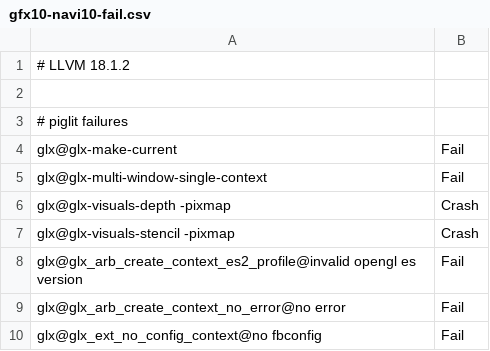
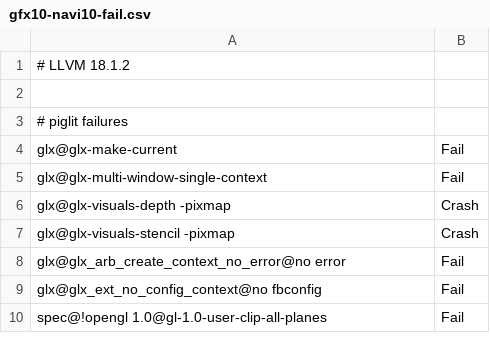
Before and after one commit to bminor/mesa-mesa, a CSV file: src/gallium/drivers/radeonsi/ci/gfx10-navi10-fail.csv, drawn as a sheet; only a part is shown; the shorter side is filled out with more unchanged rows.

Commit message:
glx: fix glx-create-context-invalid-es-version
* GLES3.x is only valid for x <= 2
* The expected error is GLXBadProfileARB, not BadValue

cc: mesa-stable

Reviewed-by: Marek Olšák <marek.olsak@amd.com>
Reviewed-by: Eric Engestrom <eric@igalia.com>
Part-of: <https://gitlab.freedesktop.org/mesa/mesa/-/merge_requests/33036>

```diff
--- a/src/gallium/drivers/radeonsi/ci/gfx10-navi10-fail.csv
+++ b/src/gallium/drivers/radeonsi/ci/gfx10-navi10-fail.csv
@@ -7,3 +7,2 @@ glx@glx-visuals-depth -pixmap,Crash
 glx@glx-visuals-stencil -pixmap,Crash
-glx@glx_arb_create_context_es2_profile@invalid opengl es version,Fail
 glx@glx_arb_create_context_no_error@no error,Fail
```
Also changed, not shown: src/gallium/drivers/radeonsi/ci/gfx10_3-navi21-fail.csv, src/gallium/drivers/radeonsi/ci/gfx11-navi31-fail.csv, 28 other files.
